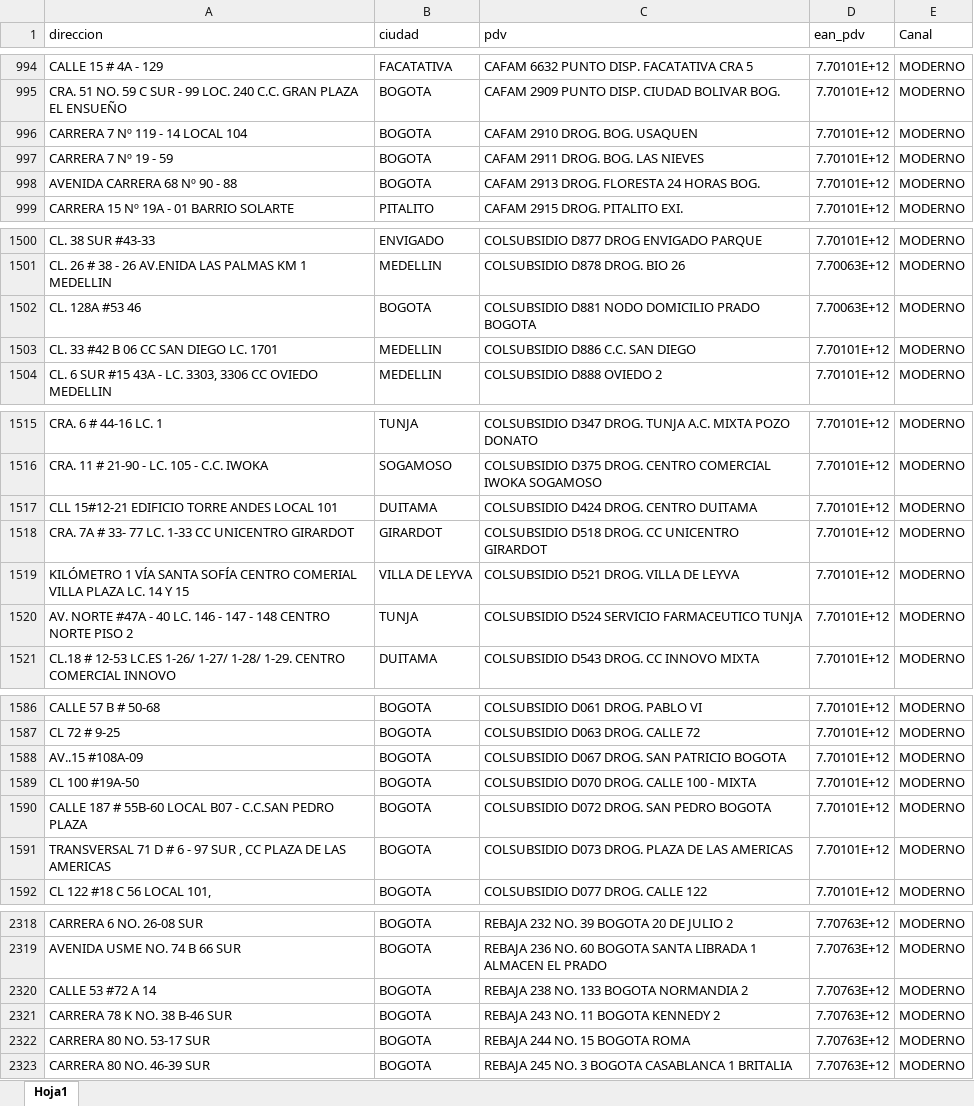
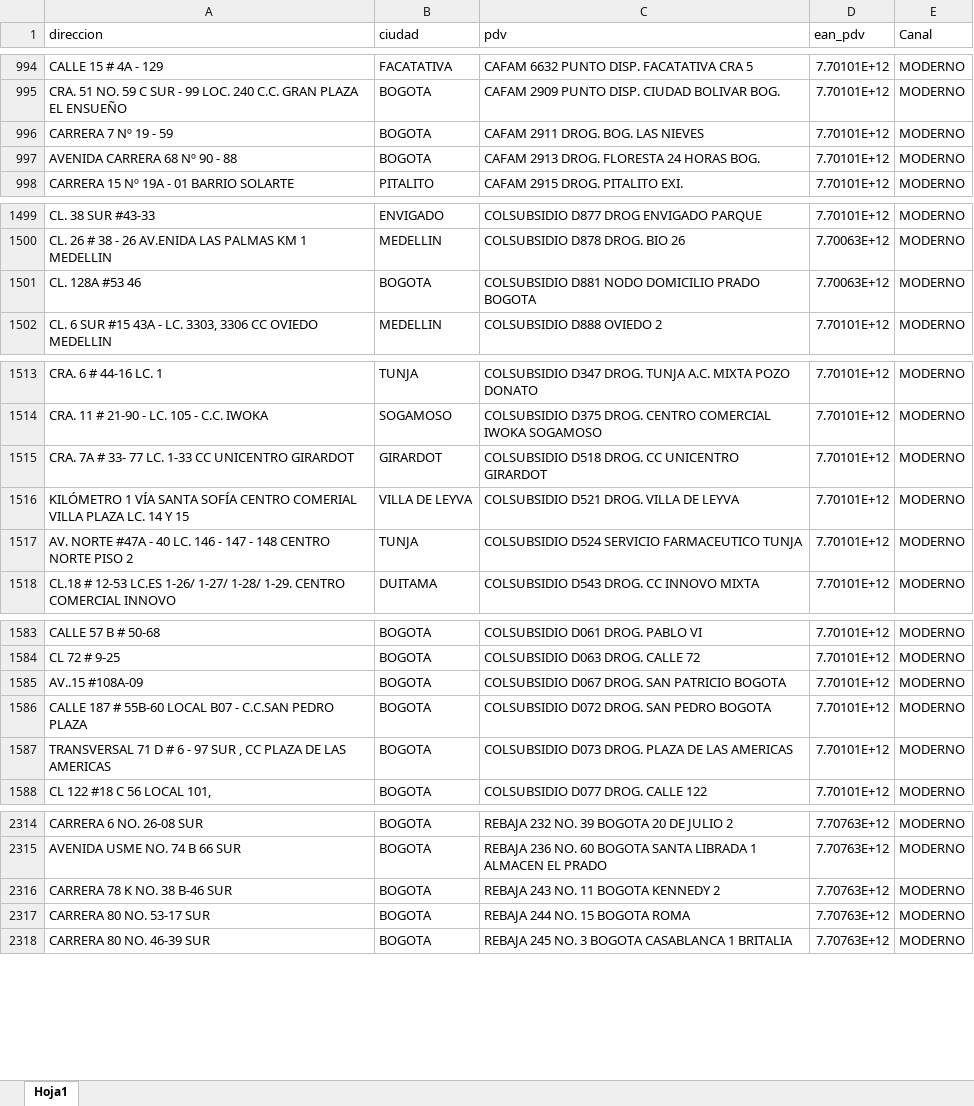
Before and after one commit to notificacionesbiadecco-source/Streamlit, an Excel workbook: FORMATO.xlsx, sheet Hoja1, drawn as a sheet; only a part is shown, gaps mark what is left out; values as stored, in another font and other column widths than the file's, no borders; conditional formats not drawn; removed rows and columns are numbered as before the commit, all else as after; the diff covers the shown part only; the diff names each change by its address in the sheet, - before the commit and + after, or states it on an @@ line.

```diff
--- a/FORMATO.xlsx (sheet Hoja1)
+++ b/FORMATO.xlsx (sheet Hoja1)
-row 996: CARRERA 7 Nº 119 - 14 LOCAL 104 | BOGOTA | CAFAM 2910 DROG. BOG. USAQUEN | 7.70101E+12 | MODERNO
-row 1503: CL. 33 #42 B 06 CC SAN DIEGO LC. 1701 | MEDELLIN | COLSUBSIDIO D886 C.C. SAN DIEGO | 7.70101E+12 | MODERNO
-row 1517: CLL 15#12-21 EDIFICIO TORRE ANDES LOCAL 101 | DUITAMA | COLSUBSIDIO D424 DROG. CENTRO DUITAMA | 7.70101E+12 | MODERNO
-row 1589: CL 100 #19A-50 | BOGOTA | COLSUBSIDIO D070 DROG. CALLE 100 - MIXTA | 7.70101E+12 | MODERNO
-row 2320: CALLE 53 #72 A 14 | BOGOTA | REBAJA 238 NO. 133 BOGOTA NORMANDIA 2 | 7.70763E+12 | MODERNO
```
Also changed, not shown: 57 added rows and 3 removed rows elsewhere in this sheet.
